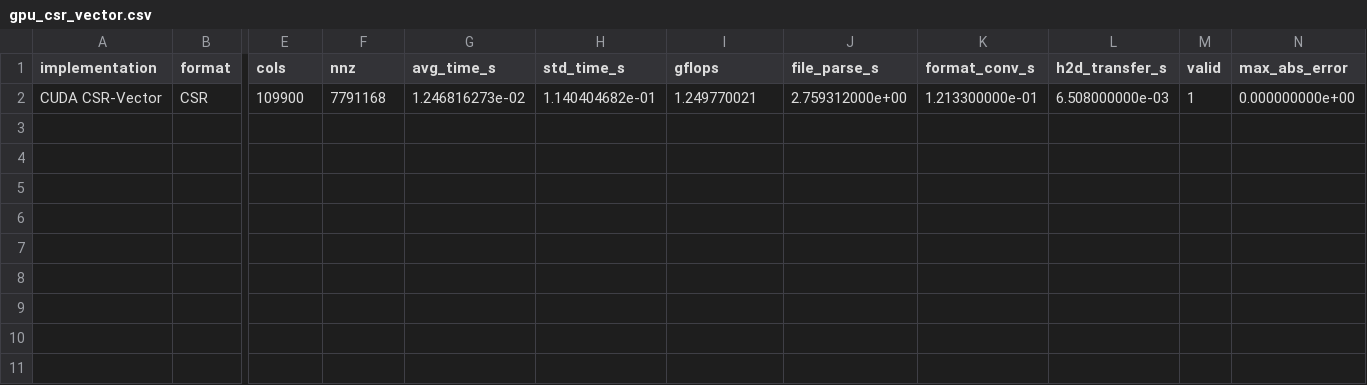
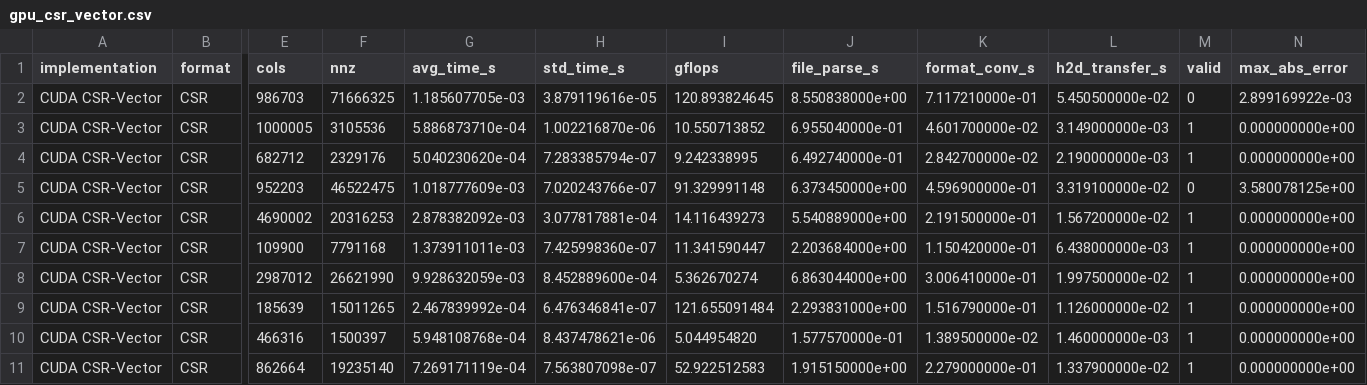
Before and after one commit to MatteoMorellini/GPU-Computing-Deliverable-1, a CSV file: results/gpu_csr_vector.csv, drawn as a sheet; only a part is shown, gaps mark what is left out; addresses are those after the commit; rows hold the shown columns only; the diff names each change by its address in the sheet, - before the commit and + after, or states it on an @@ line.

```diff
--- a/results/gpu_csr_vector.csv
+++ b/results/gpu_csr_vector.csv
+row 2: CUDA CSR-Vector | CSR | 986703 | 71666325 | 1.185607705e-03 | 3.879119616e-05 | 120.893824645 | 8.550838000e+00 | 7.117210000e-01 | 5.450500000e-02 | 0 | 2.899169922e-03
+row 3: CUDA CSR-Vector | CSR | 1000005 | 3105536 | 5.886873710e-04 | 1.002216870e-06 | 10.550713852 | 6.955040000e-01 | 4.601700000e-02 | 3.149000000e-03 | 1 | 0.000000000e+00
+row 4: CUDA CSR-Vector | CSR | 682712 | 2329176 | 5.040230620e-04 | 7.283385794e-07 | 9.242338995 | 6.492740000e-01 | 2.842700000e-02 | 2.190000000e-03 | 1 | 0.000000000e+00
+row 5: CUDA CSR-Vector | CSR | 952203 | 46522475 | 1.018777609e-03 | 7.020243766e-07 | 91.329991148 | 6.373450000e+00 | 4.596900000e-01 | 3.319100000e-02 | 0 | 3.580078125e+00
+row 6: CUDA CSR-Vector | CSR | 4690002 | 20316253 | 2.878382092e-03 | 3.077817881e-04 | 14.116439273 | 5.540889000e+00 | 2.191500000e-01 | 1.567200000e-02 | 1 | 0.000000000e+00
-G7 (avg_time_s): 1.246816273e-02
+G7 (avg_time_s): 1.373911011e-03
-H7 (std_time_s): 1.140404682e-01
+H7 (std_time_s): 7.425998360e-07
-I7 (gflops): 1.249770021
+I7 (gflops): 11.341590447
-J7 (file_parse_s): 2.759312000e+00
+J7 (file_parse_s): 2.203684000e+00
-K7 (format_conv_s): 1.213300000e-01
+K7 (format_conv_s): 1.150420000e-01
-L7 (h2d_transfer_s): 6.508000000e-03
+L7 (h2d_transfer_s): 6.438000000e-03
+row 8: CUDA CSR-Vector | CSR | 2987012 | 26621990 | 9.928632059e-03 | 8.452889600e-04 | 5.362670274 | 6.863044000e+00 | 3.006410000e-01 | 1.997500000e-02 | 1 | 0.000000000e+00
+row 9: CUDA CSR-Vector | CSR | 185639 | 15011265 | 2.467839992e-04 | 6.476346841e-07 | 121.655091484 | 2.293831000e+00 | 1.516790000e-01 | 1.126000000e-02 | 1 | 0.000000000e+00
+row 10: CUDA CSR-Vector | CSR | 466316 | 1500397 | 5.948108768e-04 | 8.437478621e-06 | 5.044954820 | 1.577570000e-01 | 1.389500000e-02 | 1.460000000e-03 | 1 | 0.000000000e+00
+row 11: CUDA CSR-Vector | CSR | 862664 | 19235140 | 7.269171119e-04 | 7.563807098e-07 | 52.922512583 | 1.915150000e+00 | 2.279000000e-01 | 1.337900000e-02 | 1 | 0.000000000e+00
```
Also changed, not shown: results/csr_adaptive_paper.csv, results/csr_partial_overlap.csv, 18 other files.
